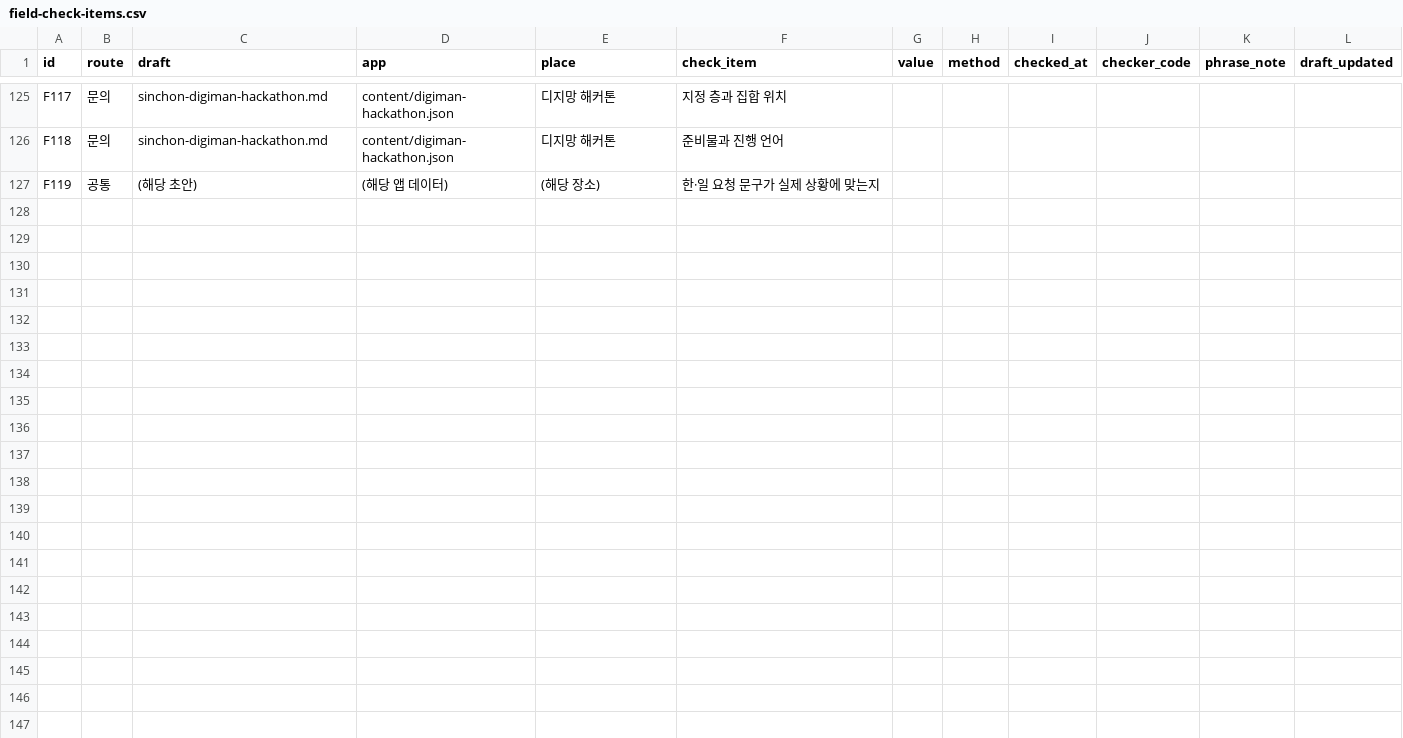
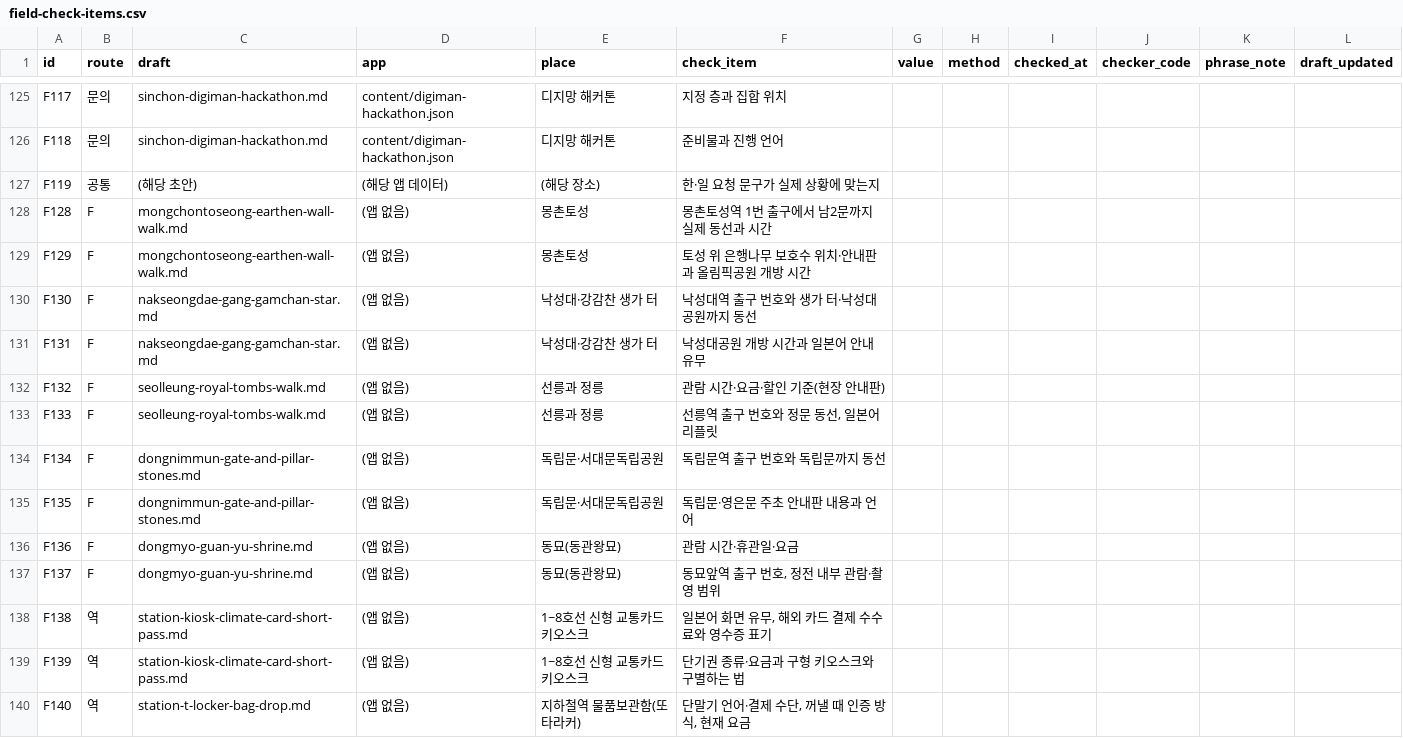
Before and after one commit to DigiMan-Hackathon-2026/idea, a CSV file: idea/sangmu/kokoseoul/research/desk/field-check/field-check-items.csv, drawn as a sheet; only a part is shown, gaps mark what is left out; the diff names each change by its address in the sheet, - before the commit and + after, or states it on an @@ line.

Commit message:
docs: add field checks for station-name and in-station quest drafts

```diff
--- a/idea/sangmu/kokoseoul/research/desk/field-check/field-check-items.csv
+++ b/idea/sangmu/kokoseoul/research/desk/field-check/field-check-items.csv
+row 128: F128 | F | mongchontoseong-earthen-wall-walk.md | (앱 없음) | 몽촌토성 | 몽촌토성역 1번 출구에서 남2문까지 실제 동선과 시간
+row 129: F129 | F | mongchontoseong-earthen-wall-walk.md | (앱 없음) | 몽촌토성 | 토성 위 은행나무 보호수 위치·안내판과 올림픽공원 개방 시간
+row 130: F130 | F | nakseongdae-gang-gamchan-star.md | (앱 없음) | 낙성대·강감찬 생가 터 | 낙성대역 출구 번호와 생가 터·낙성대공원까지 동선
+row 131: F131 | F | nakseongdae-gang-gamchan-star.md | (앱 없음) | 낙성대·강감찬 생가 터 | 낙성대공원 개방 시간과 일본어 안내 유무
+row 132: F132 | F | seolleung-royal-tombs-walk.md | (앱 없음) | 선릉과 정릉 | 관람 시간·요금·할인 기준(현장 안내판)
+row 133: F133 | F | seolleung-royal-tombs-walk.md | (앱 없음) | 선릉과 정릉 | 선릉역 출구 번호와 정문 동선, 일본어 리플릿
+row 134: F134 | F | dongnimmun-gate-and-pillar-stones.md | (앱 없음) | 독립문·서대문독립공원 | 독립문역 출구 번호와 독립문까지 동선
+row 135: F135 | F | dongnimmun-gate-and-pillar-stones.md | (앱 없음) | 독립문·서대문독립공원 | 독립문·영은문 주초 안내판 내용과 언어
+row 136: F136 | F | dongmyo-guan-yu-shrine.md | (앱 없음) | 동묘(동관왕묘) | 관람 시간·휴관일·요금
+row 137: F137 | F | dongmyo-guan-yu-shrine.md | (앱 없음) | 동묘(동관왕묘) | 동묘앞역 출구 번호, 정전 내부 관람·촬영 범위
+row 138: F138 | 역 | station-kiosk-climate-card-short-pass.md | (앱 없음) | 1~8호선 신형 교통카드 키오스크 | 일본어 화면 유무, 해외 카드 결제 수수료와 영수증 표기
+row 139: F139 | 역 | station-kiosk-climate-card-short-pass.md | (앱 없음) | 1~8호선 신형 교통카드 키오스크 | 단기권 종류·요금과 구형 키오스크와 구별하는 법
+row 140: F140 | 역 | station-t-locker-bag-drop.md | (앱 없음) | 지하철역 물품보관함(또타라커) | 단말기 언어·결제 수단, 꺼낼 때 인증 방식, 현재 요금
```
Also changed, not shown: 1 other file.
